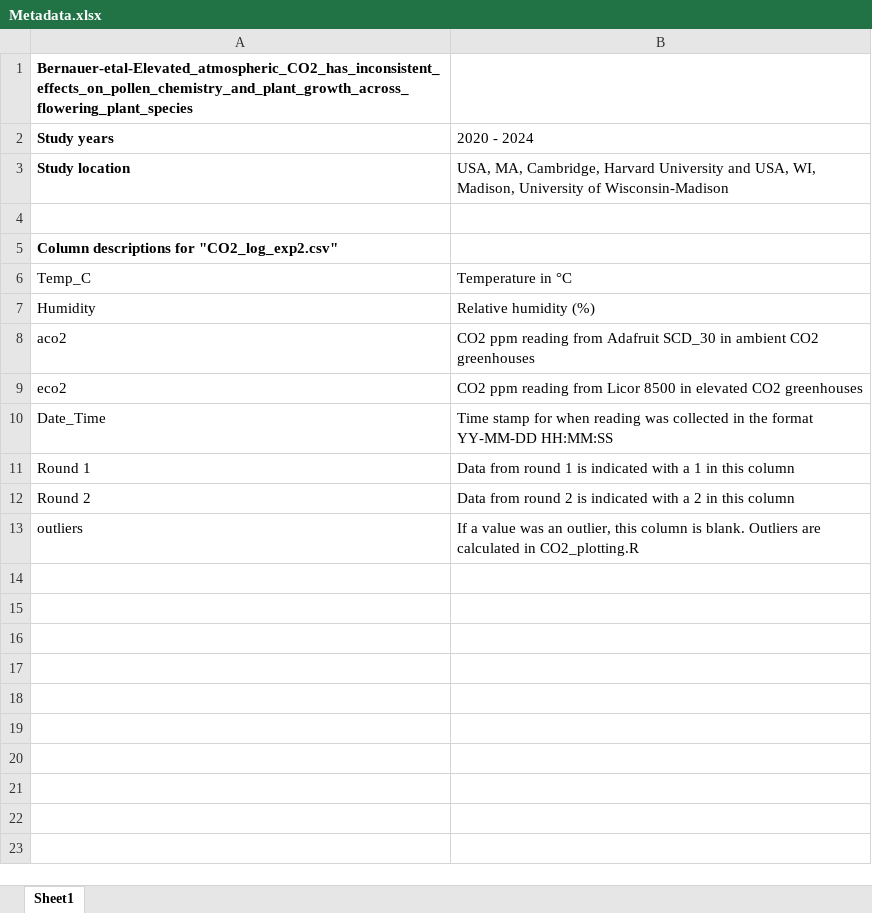
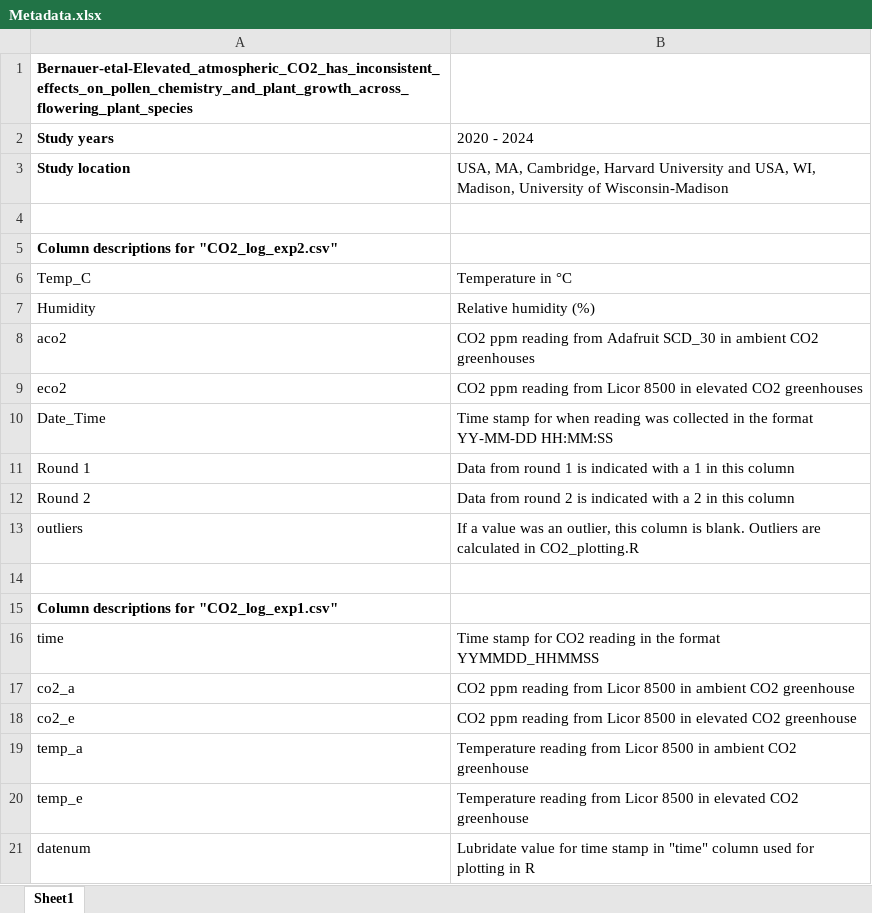
Before and after one commit to Crall-Lab/eCO2_SciReports, an Excel workbook: Metadata.xlsx, sheet Sheet1, drawn as a sheet; values as stored, in another font and other column widths than the file's, no borders; the diff names each change by its address in the sheet, - before the commit and + after, or states it on an @@ line.

Commit message:
Updated metadata file to include CO2_log_exp1.csv metadata, created CO2_log_exp1.csv

```diff
--- a/Metadata.xlsx (sheet Sheet1)
+++ b/Metadata.xlsx (sheet Sheet1)
+row 14: (empty)
+row 15: Column descriptions for "CO2_log_exp1.csv"
+row 16: time | Time stamp for CO2 reading in the format YYMMDD_HHMMSS
+row 17: co2_a | CO2 ppm reading from Licor 8500 in ambient CO2 greenhouse
+row 18: co2_e | CO2 ppm reading from Licor 8500 in elevated CO2 greenhouse
+row 19: temp_a | Temperature reading from Licor 8500 in ambient CO2 greenhouse
+row 20: temp_e | Temperature reading from Licor 8500 in elevated CO2 greenhouse
+row 21: datenum | Lubridate value for time stamp in "time" column used for plotting in R
```
Also changed, not shown: 1 other file.
